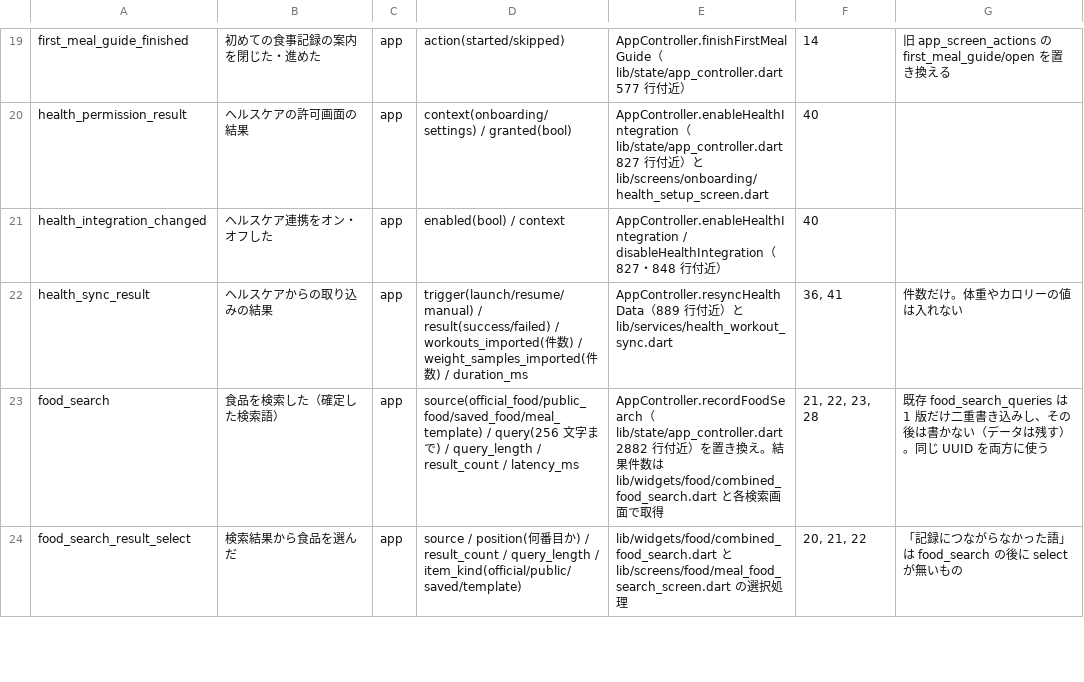
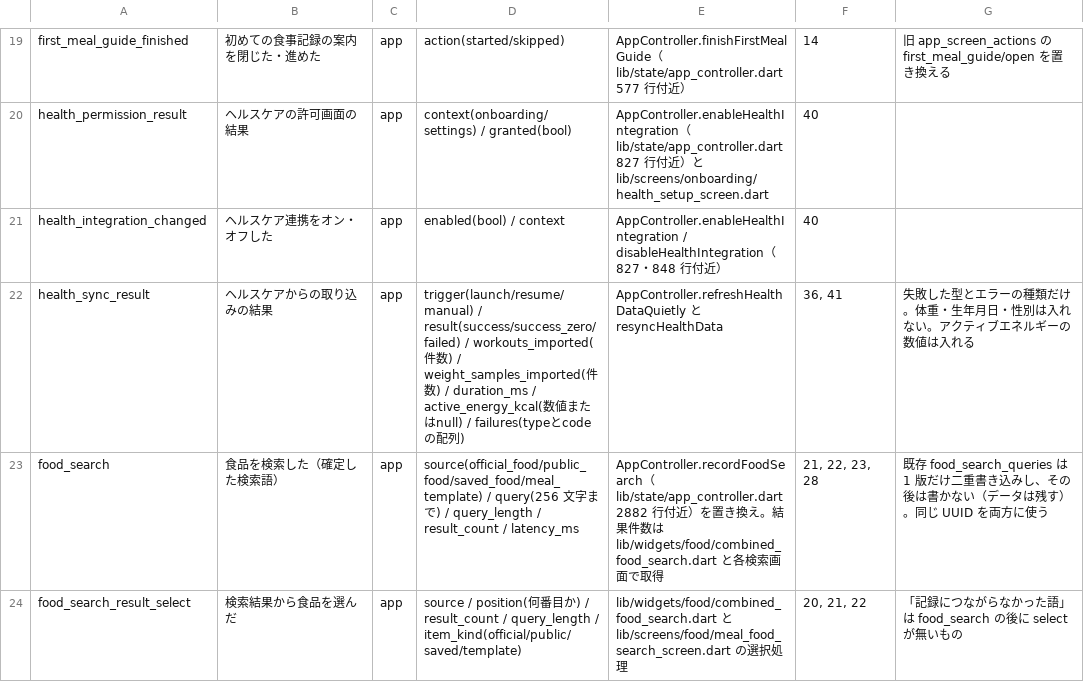
Before and after one commit to naruto-aii/AYG, a CSV file: docs/analytics/events_catalog.csv, drawn as a sheet; only a part is shown, gaps mark what is left out.

```diff
--- a/docs/analytics/events_catalog.csv
+++ b/docs/analytics/events_catalog.csv
@@ -21,3 +21,3 @@ health_permission_result,ヘルスケアの許可画面の結果,app,context(onb
 health_integration_changed,ヘルスケア連携をオン・オフした,app,enabled(bool) / context,AppController.enableHealthIntegration / disableHealthIntegration（827・848 行付近）,40,
-health_sync_result,ヘルスケアからの取り込みの結果,app,trigger(launch/resume/manual) / result(success/failed) / workouts_imported(件数) / weight_samples_imported(件数) / duration_ms,AppController.resyncHealthData（889 行付近）と lib/services/health_workout_sync.dart,"36, 41",件数だけ。体重やカロリーの値は入れない
+health_sync_result,ヘルスケアからの取り込みの結果,app,trigger(launch/resume/manual) / result(success/success_zero/failed) / workouts_imported(件数) / weight_samples_imported(件数) / duration_ms / active_energy_kcal(数値またはnull) / failures(typeとcodeの配列),AppController.refreshHealthDataQuietly と resyncHealthData,"36, 41",失敗した型とエラーの種類だけ。体重・生年月日・性別は入れない。アクティブエネルギーの数値は入れる
 food_search,食品を検索した（確定した検索語）,app,source(official_food/public_food/saved_food/meal_template) / query(256 文字まで) / query_length / result_count / latency_ms,AppController.recordFoodSearch（lib/state/app_controller.dart 2882 行付近）を置き換え。結果件数は lib/widgets/food/combined_food_search.dart と各検索画面で取得,"21, 22, 23, 28",既存 food_search_queries は 1 版だけ二重書き込みし、その後は書かない（データは残す）。同じ UUID を両方に使う
```
Also changed, not shown: 14 other files.
